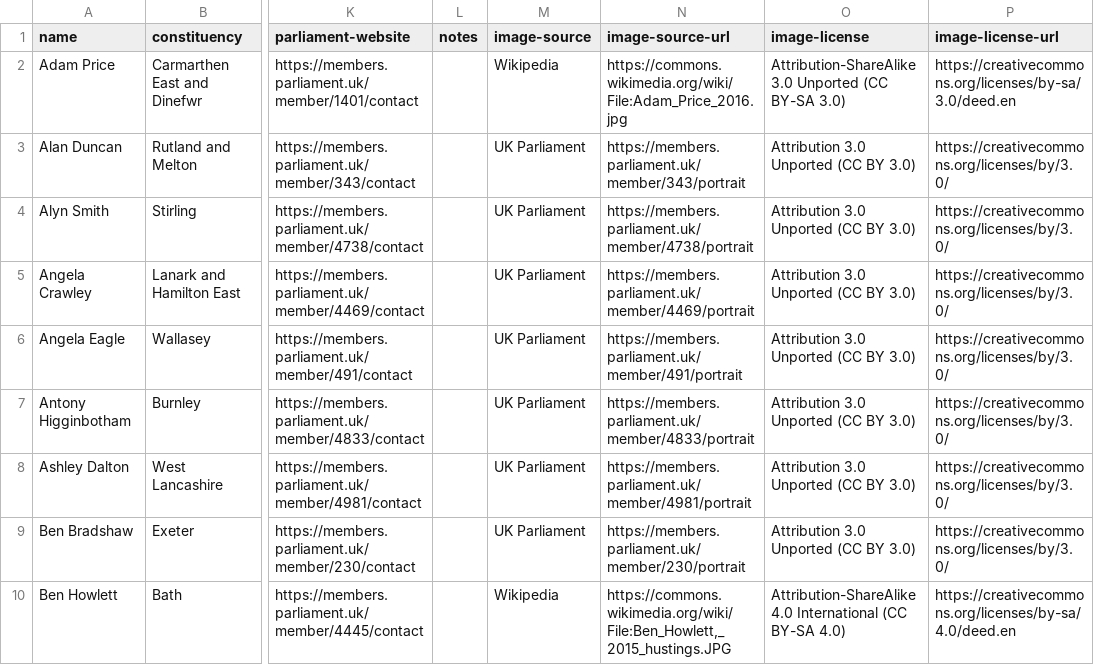
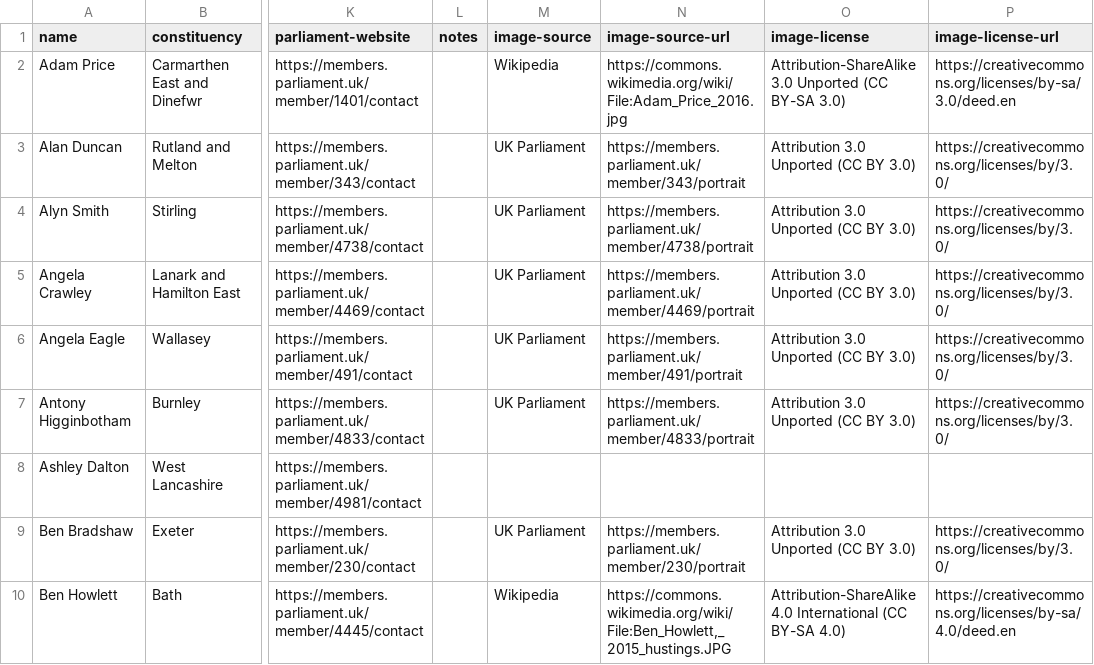
Before and after one commit to johnpeart/lgbt-mp, a CSV file: _data/members.csv, drawn as a sheet; only a part is shown, gaps mark what is left out; the diff names each change by its address in the sheet, - before the commit and + after, or states it on an @@ line.

Commit message:
Update members.csv

```diff
--- a/_data/members.csv
+++ b/_data/members.csv
-M8 (image-source): UK Parliament
+M8 (image-source): (empty)
-N8 (image-source-url): https://members.parliament.uk/member/4981/portrait
+N8 (image-source-url): (empty)
-O8 (image-license): Attribution 3.0 Unported (CC BY 3.0)
+O8 (image-license): (empty)
-P8 (image-license-url): https://creativecommons.org/licenses/by/3.0/
+P8 (image-license-url): (empty)
```
